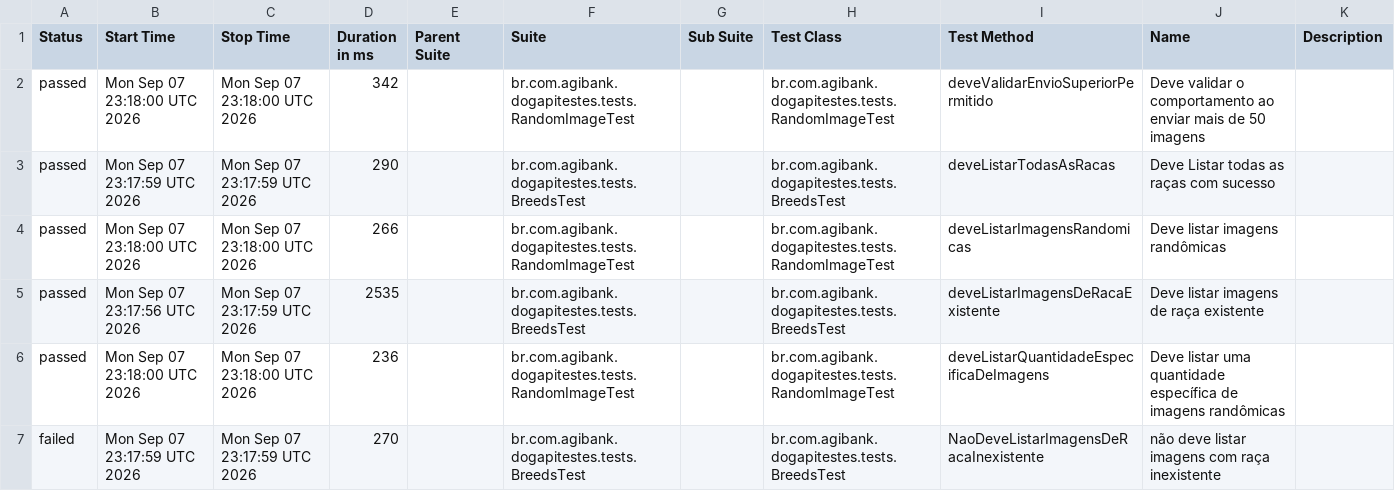
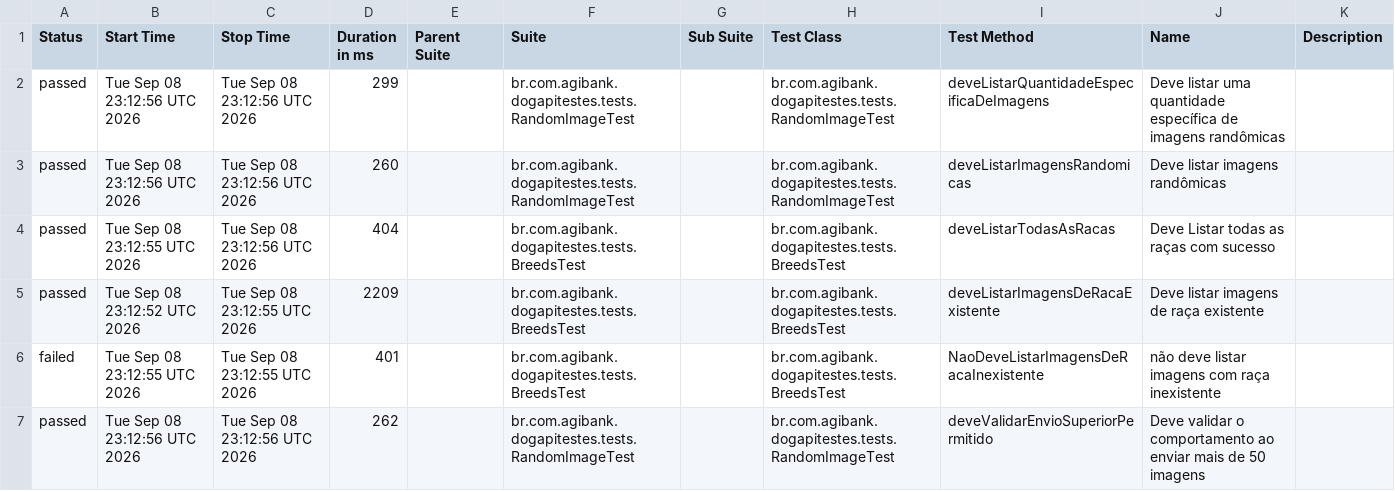
Before and after one commit to JosinaldoGJunior/desafio-tecnico-agibank, a CSV file: data/suites.csv, drawn as a sheet.

```diff
--- a/data/suites.csv
+++ b/data/suites.csv
@@ -1,7 +1,7 @@
 "Status","Start Time","Stop Time","Duration in ms","Parent Suite","Suite","Sub Suite","Test Class","Test Method","Name","Description"
-"passed","Mon Sep 07 23:18:00 UTC 2026","Mon Sep 07 23:18:00 UTC 2026","342","","br.com.agibank.dogapitestes.tests.RandomImageTest","","br.com.agibank.dogapitestes.tests.RandomImageTest","deveValidarEnvioSuperiorPermitido","Deve validar o comportamento ao enviar mais de 50 imagens",""
-"passed","Mon Sep 07 23:17:59 UTC 2026","Mon Sep 07 23:17:59 UTC 2026","290","","br.com.agibank.dogapitestes.tests.BreedsTest","","br.com.agibank.dogapitestes.tests.BreedsTest","deveListarTodasAsRacas","Deve Listar todas as raças com sucesso",""
-"passed","Mon Sep 07 23:18:00 UTC 2026","Mon Sep 07 23:18:00 UTC 2026","266","","br.com.agibank.dogapitestes.tests.RandomImageTest","","br.com.agibank.dogapitestes.tests.RandomImageTest","deveListarImagensRandomicas","Deve listar imagens randômicas",""
-"passed","Mon Sep 07 23:17:56 UTC 2026","Mon Sep 07 23:17:59 UTC 2026","2535","","br.com.agibank.dogapitestes.tests.BreedsTest","","br.com.agibank.dogapitestes.tests.BreedsTest","deveListarImagensDeRacaExistente","Deve listar imagens de raça existente",""
-"passed","Mon Sep 07 23:18:00 UTC 2026","Mon Sep 07 23:18:00 UTC 2026","236","","br.com.agibank.dogapitestes.tests.RandomImageTest","","br.com.agibank.dogapitestes.tests.RandomImageTest","deveListarQuantidadeEspecificaDeImagens","Deve listar uma quantidade específica de imagens randômicas",""
-"failed","Mon Sep 07 23:17:59 UTC 2026","Mon Sep 07 23:17:59 UTC 2026","270","","br.com.agibank.dogapitestes.tests.BreedsTest","","br.com.agibank.dogapitestes.tests.BreedsTest","NaoDeveListarImagensDeRacaInexistente","não deve listar imagens com raça inexistente",""
+"passed","Tue Sep 08 23:12:56 UTC 2026","Tue Sep 08 23:12:56 UTC 2026","299","","br.com.agibank.dogapitestes.tests.RandomImageTest","","br.com.agibank.dogapitestes.tests.RandomImageTest","deveListarQuantidadeEspecificaDeImagens","Deve listar uma quantidade específica de imagens randômicas",""
+"passed","Tue Sep 08 23:12:56 UTC 2026","Tue Sep 08 23:12:56 UTC 2026","260","","br.com.agibank.dogapitestes.tests.RandomImageTest","","br.com.agibank.dogapitestes.tests.RandomImageTest","deveListarImagensRandomicas","Deve listar imagens randômicas",""
+"passed","Tue Sep 08 23:12:55 UTC 2026","Tue Sep 08 23:12:56 UTC 2026","404","","br.com.agibank.dogapitestes.tests.BreedsTest","","br.com.agibank.dogapitestes.tests.BreedsTest","deveListarTodasAsRacas","Deve Listar todas as raças com sucesso",""
+"passed","Tue Sep 08 23:12:52 UTC 2026","Tue Sep 08 23:12:55 UTC 2026","2209","","br.com.agibank.dogapitestes.tests.BreedsTest","","br.com.agibank.dogapitestes.tests.BreedsTest","deveListarImagensDeRacaExistente","Deve listar imagens de raça existente",""
+"failed","Tue Sep 08 23:12:55 UTC 2026","Tue Sep 08 23:12:55 UTC 2026","401","","br.com.agibank.dogapitestes.tests.BreedsTest","","br.com.agibank.dogapitestes.tests.BreedsTest","NaoDeveListarImagensDeRacaInexistente","não deve listar imagens com raça inexistente",""
+"passed","Tue Sep 08 23:12:56 UTC 2026","Tue Sep 08 23:12:56 UTC 2026","262","","br.com.agibank.dogapitestes.tests.RandomImageTest","","br.com.agibank.dogapitestes.tests.RandomImageTest","deveValidarEnvioSuperiorPermitido","Deve validar o comportamento ao enviar mais de 50 imagens",""
```
Also changed, not shown: 26 other files.
